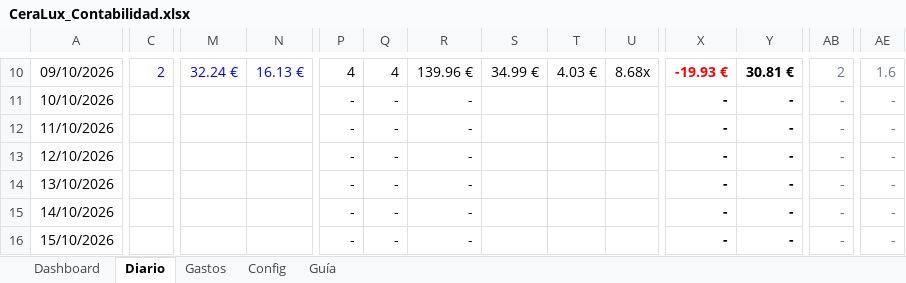
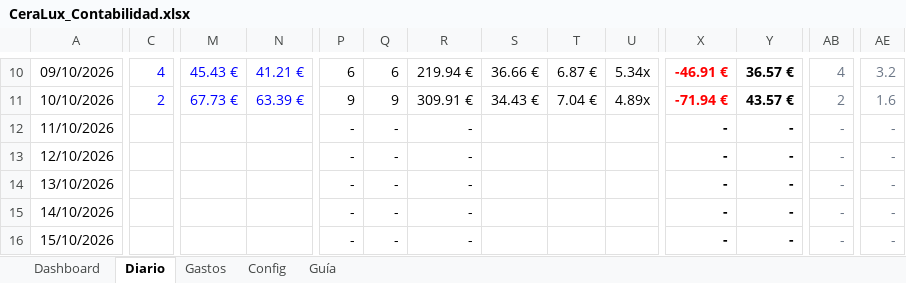
Before and after one commit to alecduncan6/CLAUDEALEC, an Excel workbook: contabilidad/CeraLux_Contabilidad.xlsx, sheet Diario, drawn as a sheet; only a part is shown, gaps mark what is left out; values as stored, in another font and other column widths than the file's, no borders; conditional formats not drawn; the diff covers the shown part only; the diff names each change by its address in the sheet, - before the commit and + after, or states it on an @@ line.

```diff
--- a/contabilidad/CeraLux_Contabilidad.xlsx (sheet Diario)
+++ b/contabilidad/CeraLux_Contabilidad.xlsx (sheet Diario)
-C10: 2
+C10: 4
-M10: 32.24 €
+M10: 45.43 €
-N10: 16.13 €
+N10: 41.21 €
-P10: 4
+P10: 6
-Q10: 4
+Q10: 6
-R10: 139.96 €
+R10: 219.94 €
-S10: 34.99 €
+S10: 36.66 €
-T10: 4.03 €
+T10: 6.87 €
-U10: 8.68x
+U10: 5.34x
-X10: -19.93 €
+X10: -46.91 €
-Y10: 30.81 €
+Y10: 36.57 €
-AB10: 2
+AB10: 4
-AE10: 1.6
+AE10: 3.2
-C11: (empty)
+C11: 2
-M11: (empty)
+M11: 67.73 €
-N11: (empty)
+N11: 63.39 €
-P11: -
+P11: 9
-Q11: -
+Q11: 9
-R11: -
+R11: 309.91 €
-S11: (empty)
+S11: 34.43 €
-T11: (empty)
+T11: 7.04 €
-U11: (empty)
+U11: 4.89x
-X11: -
+X11: -71.94 €
-X11 text colour: black
+X11 text colour: #FF0000
-Y11: -
+Y11: 43.57 €
-AB11: -
+AB11: 2
-AE11: -
+AE11: 1.6
```
Also changed, not shown: 78 edited cells elsewhere in this sheet, sheet Dashboard, sheet Config, formulas that keep their value, charts or pictures, 1 other file.
